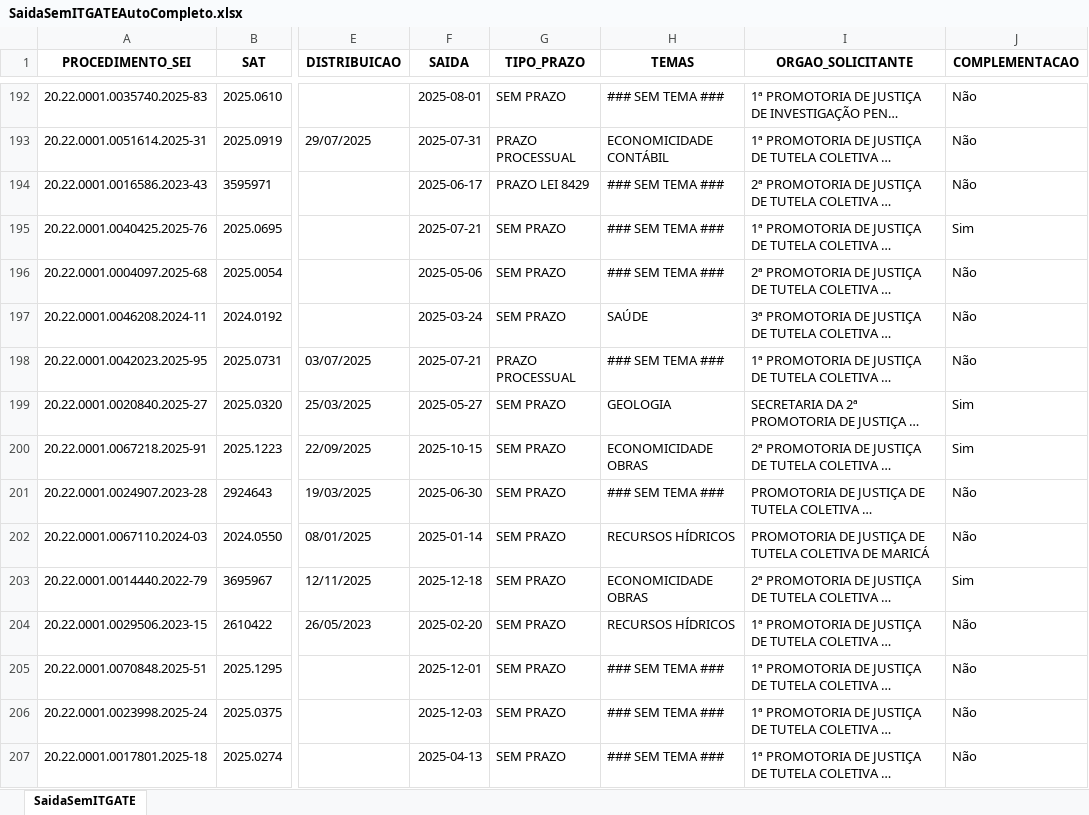
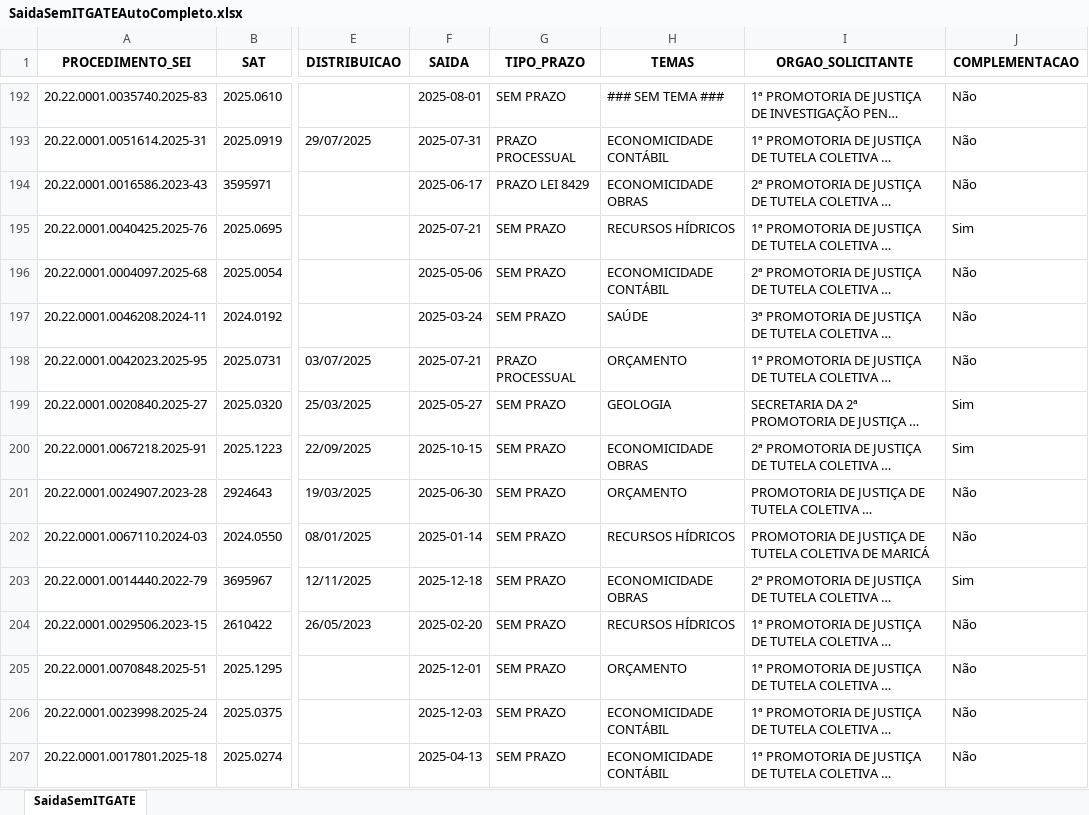
Before and after one commit to pedropaixaomprj/backlog-GATE, an Excel workbook: SaidaSemITGATEAutoCompleto.xlsx, sheet SaidaSemITGATE, drawn as a sheet; only a part is shown, gaps mark what is left out; long unchanged cells end in …; values as stored, in another font and other column widths than the file's, no borders; the diff covers the shown part only; the diff names each change by its address in the sheet, - before the commit and + after, or states it on an @@ line.

```diff
--- a/SaidaSemITGATEAutoCompleto.xlsx (sheet SaidaSemITGATE)
+++ b/SaidaSemITGATEAutoCompleto.xlsx (sheet SaidaSemITGATE)
-H194 (TEMAS): ### SEM TEMA ###
+H194 (TEMAS): ECONOMICIDADE OBRAS
-H195 (TEMAS): ### SEM TEMA ###
+H195 (TEMAS): RECURSOS HÍDRICOS
-H196 (TEMAS): ### SEM TEMA ###
+H196 (TEMAS): ECONOMICIDADE CONTÁBIL
-H198 (TEMAS): ### SEM TEMA ###
+H198 (TEMAS): ORÇAMENTO
-H201 (TEMAS): ### SEM TEMA ###
+H201 (TEMAS): ORÇAMENTO
-H205 (TEMAS): ### SEM TEMA ###
+H205 (TEMAS): ORÇAMENTO
-H206:H207 (TEMAS): ### SEM TEMA ###
+H206:H207 (TEMAS): ECONOMICIDADE CONTÁBIL
```
Also changed, not shown: 363 edited cells elsewhere in this sheet, BacklogGATEAutoCompleto.xlsx, 1 other file.
